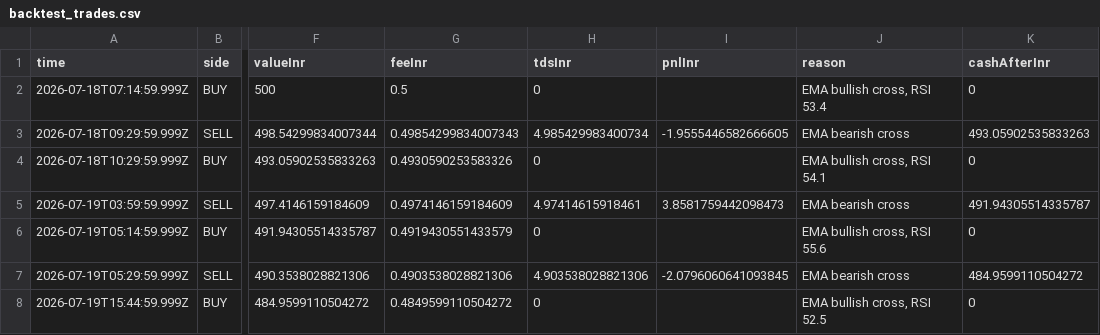
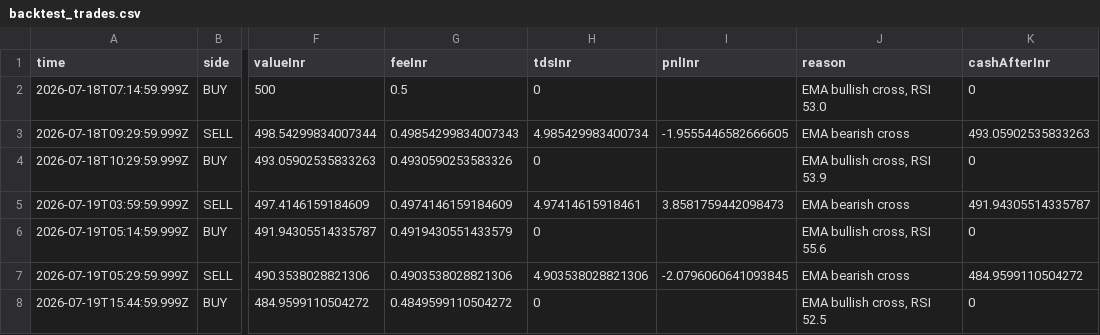
Before and after one commit to ravitejas-tech/paper-trading-bot, a CSV file: state/backtest_trades.csv, drawn as a sheet; only a part is shown, gaps mark what is left out; the diff names each change by its address in the sheet, - before the commit and + after, or states it on an @@ line.

```diff
--- a/state/backtest_trades.csv
+++ b/state/backtest_trades.csv
-J2 (reason): EMA bullish cross, RSI 53.4
+J2 (reason): EMA bullish cross, RSI 53.0
-J4 (reason): EMA bullish cross, RSI 54.1
+J4 (reason): EMA bullish cross, RSI 53.9
```
Also changed, not shown: state/backtest_equity.csv, 7 other files.
